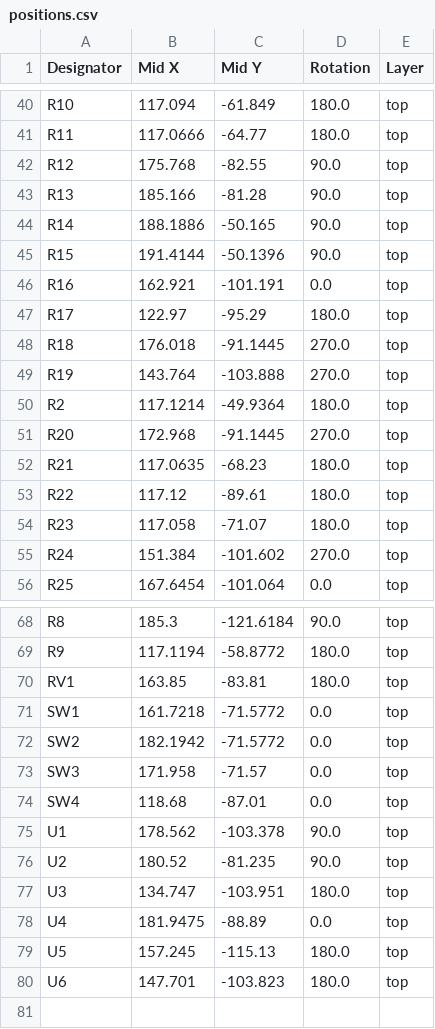
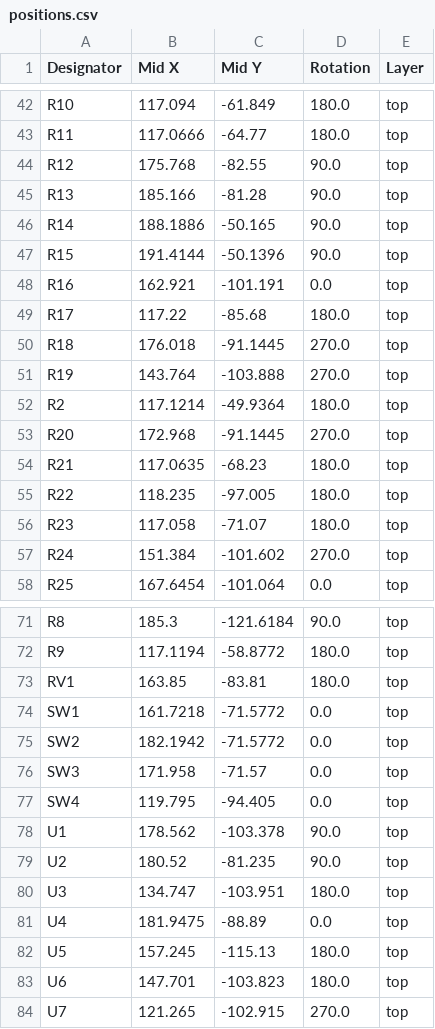
Before and after one commit to ffich/Bluepill_Carrier, a CSV file: bluepillcarrier/production/positions.csv, drawn as a sheet; only a part is shown, gaps mark what is left out; the diff covers the shown part only.

```diff
--- a/bluepillcarrier/production/positions.csv
+++ b/bluepillcarrier/production/positions.csv
@@ -46,3 +48,3 @@ R15,191.4144,-50.1396,90.0,top
 R16,162.921,-101.191,0.0,top
-R17,122.97,-95.29,180.0,top
+R17,117.22,-85.68,180.0,top
 R18,176.018,-91.1445,270.0,top
@@ -52,3 +54,3 @@ R20,172.968,-91.1445,270.0,top
 R21,117.0635,-68.23,180.0,top
-R22,117.12,-89.61,180.0,top
+R22,118.235,-97.005,180.0,top
 R23,117.058,-71.07,180.0,top
@@ -73,3 +76,3 @@ SW2,182.1942,-71.5772,0.0,top
 SW3,171.958,-71.57,0.0,top
-SW4,118.68,-87.01,0.0,top
+SW4,119.795,-94.405,0.0,top
 U1,178.562,-103.378,90.0,top
@@ -80 +83,2 @@ U5,157.245,-115.13,180.0,top
 U6,147.701,-103.823,180.0,top
+U7,121.265,-102.915,270.0,top
```
Also changed, not shown: 6 added rows, 3 removed rows and 1 edited cell elsewhere in this file, bluepillcarrier/production/bom.csv, bluepillcarrier/production/designators.csv, 6 other files.
